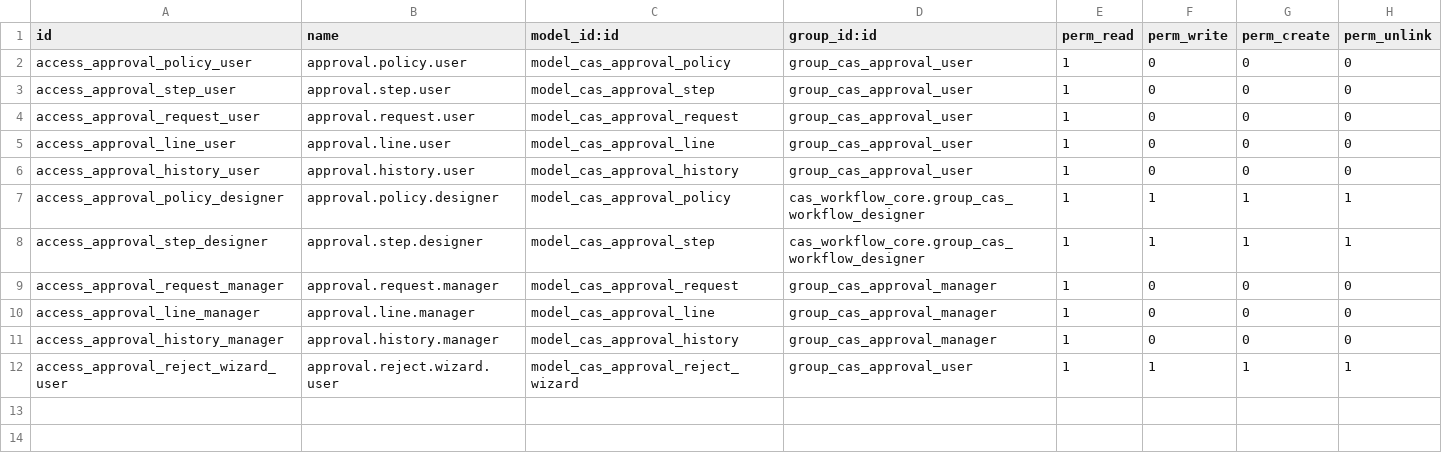
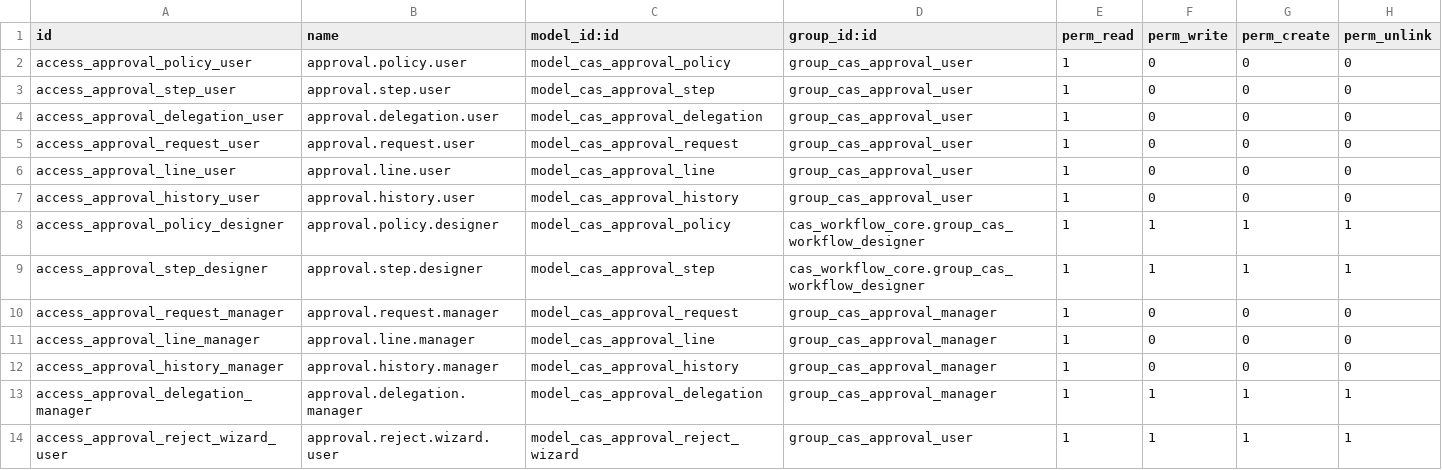
Before and after one commit to mortezanazari-hub/cas-odoo-custom-addons, a CSV file: cas_approval_core/security/ir.model.access.csv, drawn as a sheet; the diff names each change by its address in the sheet, - before the commit and + after, or states it on an @@ line.

Commit message:
Release CAS Approval Core v1.0 foundation RC3

```diff
--- a/cas_approval_core/security/ir.model.access.csv
+++ b/cas_approval_core/security/ir.model.access.csv
+row 4: access_approval_delegation_user | approval.delegation.user | model_cas_approval_delegation | group_cas_approval_user | 1 | 0 | 0 | 0
+row 13: access_approval_delegation_manager | approval.delegation.manager | model_cas_approval_delegation | group_cas_approval_manager | 1 | 1 | 1 | 1
```
Also changed, not shown: 12 other files.
